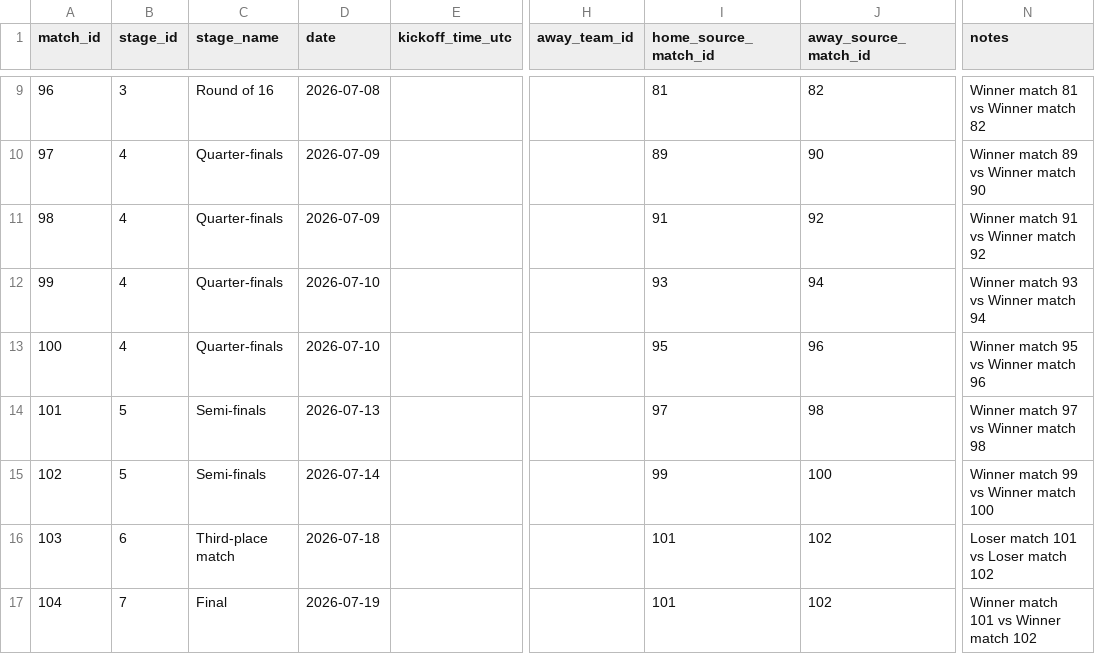
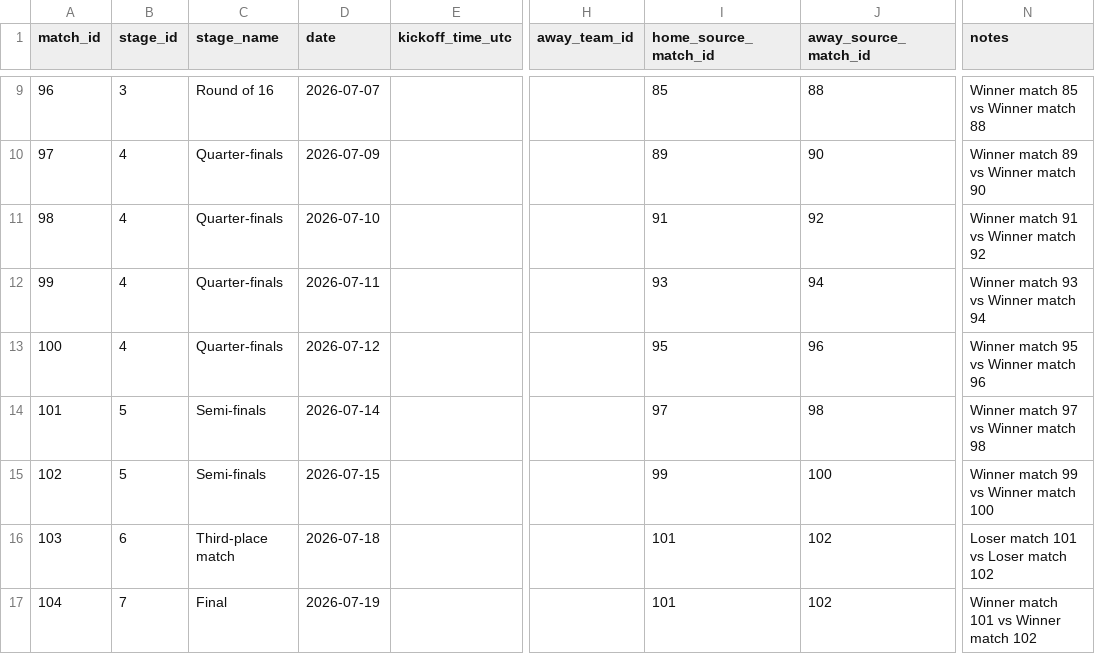
Before and after one commit to DevMbhoni/world-cup-predictor, a CSV file: data/raw/worldcup_2026/knockout_bracket.csv, drawn as a sheet; only a part is shown, gaps mark what is left out; the diff covers the shown part only; the diff names each change by its address in the sheet, - before the commit and + after, or states it on an @@ line.

```diff
--- a/data/raw/worldcup_2026/knockout_bracket.csv
+++ b/data/raw/worldcup_2026/knockout_bracket.csv
-D9 (date): 2026-07-08
+D9 (date): 2026-07-07
-I9 (home_source_match_id): 81
+I9 (home_source_match_id): 85
-J9 (away_source_match_id): 82
+J9 (away_source_match_id): 88
-N9 (notes): Winner match 81 vs Winner match 82
+N9 (notes): Winner match 85 vs Winner match 88
-D11 (date): 2026-07-09
+D11 (date): 2026-07-10
-D12 (date): 2026-07-10
+D12 (date): 2026-07-11
-D13 (date): 2026-07-10
+D13 (date): 2026-07-12
-D14 (date): 2026-07-13
+D14 (date): 2026-07-14
-D15 (date): 2026-07-14
+D15 (date): 2026-07-15
```
Also changed, not shown: 29 edited cells elsewhere in this file, 33 other files.
